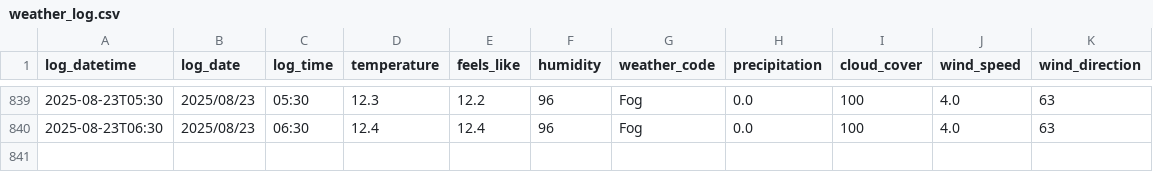
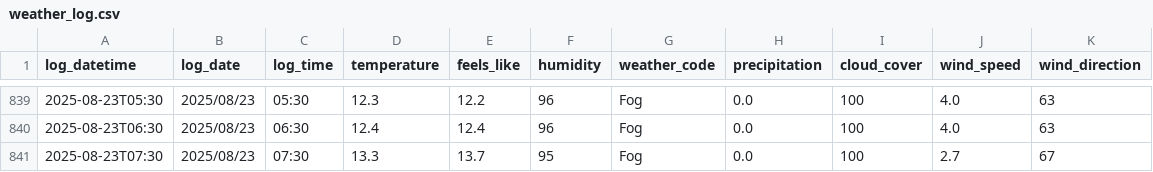
Before and after one commit to SurestPoem/WeatherLogger, a CSV file: Weather_Logger/weather_log.csv, drawn as a sheet; only a part is shown, gaps mark what is left out.

```diff
--- a/Weather_Logger/weather_log.csv
+++ b/Weather_Logger/weather_log.csv
@@ -840 +840,2 @@ log_datetime,log_date,log_time,temperature,feels_like,humidity,weather_code,prec
 2025-08-23T06:30,2025/08/23,06:30,12.4,12.4,96,Fog,0.0,100,4.0,63
+2025-08-23T07:30,2025/08/23,07:30,13.3,13.7,95,Fog,0.0,100,2.7,67
```
